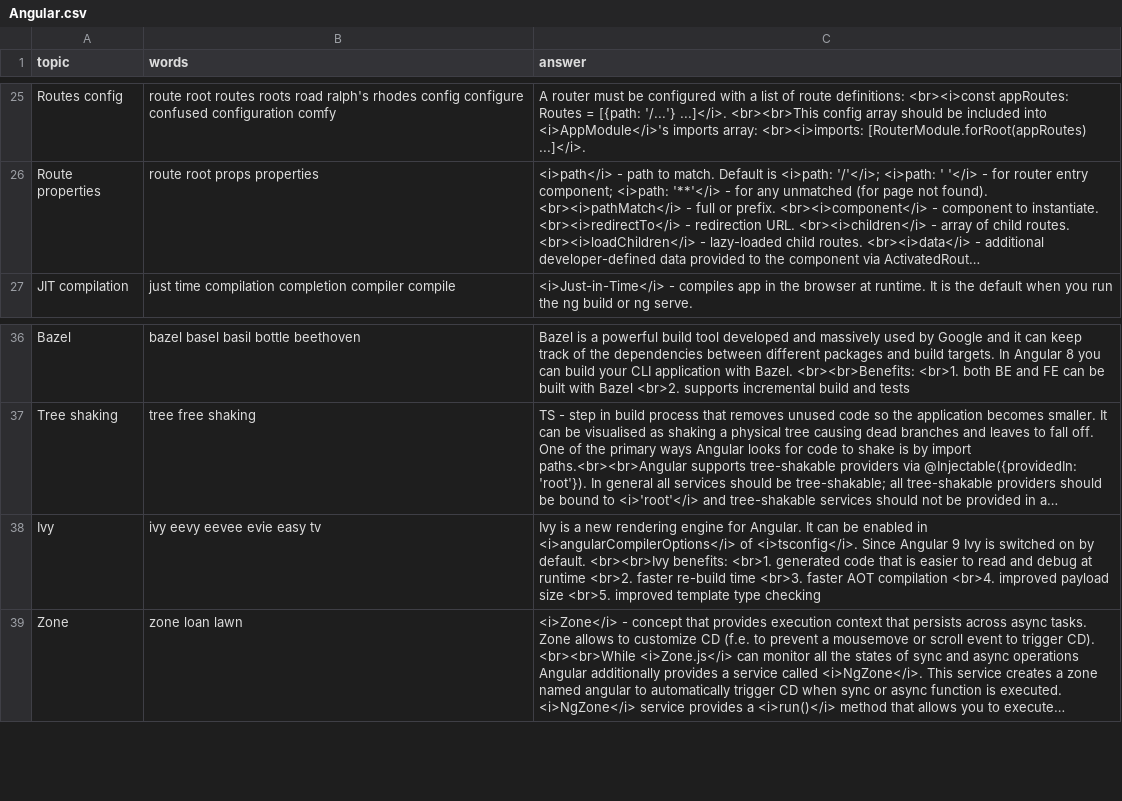
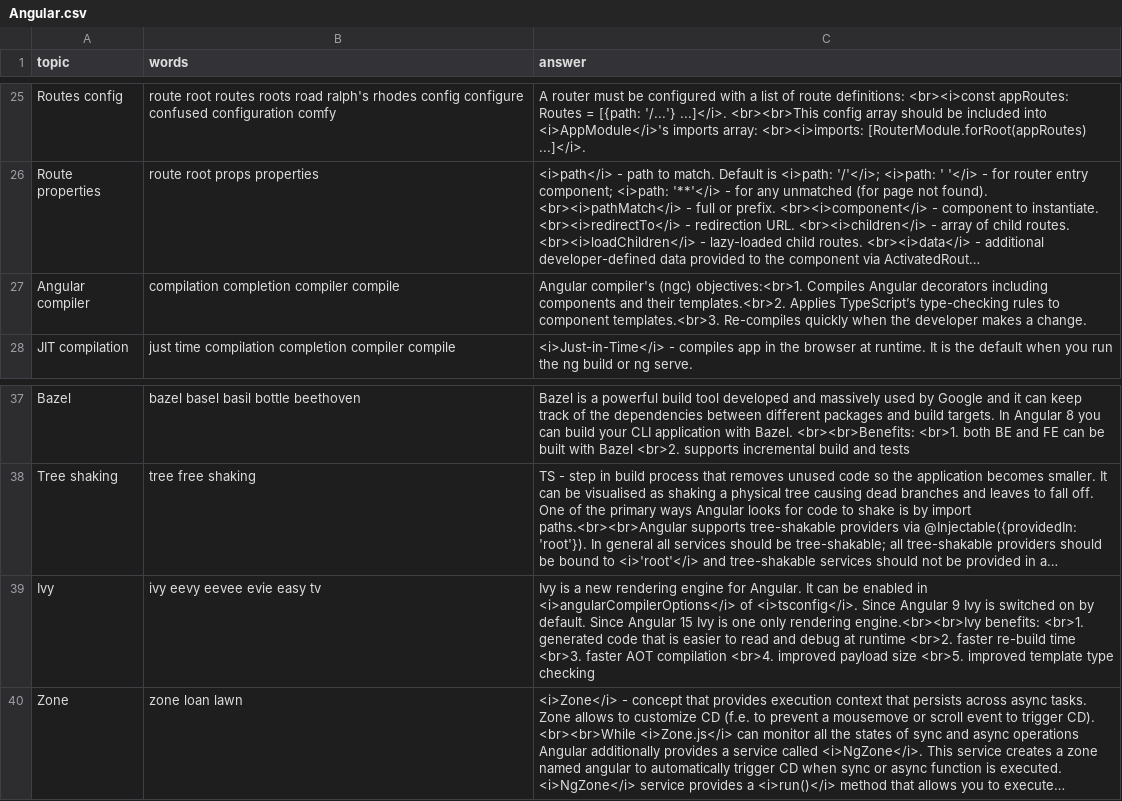
Before and after one commit to DzmitryAlifer/tech-interview-helper, a CSV file: src/assets/Angular.csv, drawn as a sheet; only a part is shown, gaps mark what is left out; long unchanged cells end in …; addresses are those after the commit; the diff names each change by its address in the sheet, - before the commit and + after, or states it on an @@ line.

Commit message:
Update Angular.csv

```diff
--- a/src/assets/Angular.csv
+++ b/src/assets/Angular.csv
+row 27: Angular compiler | compilation completion compiler compile | Angular compiler's (ngc) objectives:<br>1. Compiles Angular decorators including components and their templates.<br>2. Applies TypeScript’s type-checking rules to component templates.<br>3. Re-compiles quickly when the developer makes a change.
-C39 (answer): …by default. <br><br>Ivy benefits: <br>1.…
+C39 (answer): …by default. Since Angular 15 Ivy is one only rendering engine.<br><br>Ivy benefits: <br>1.…
```
